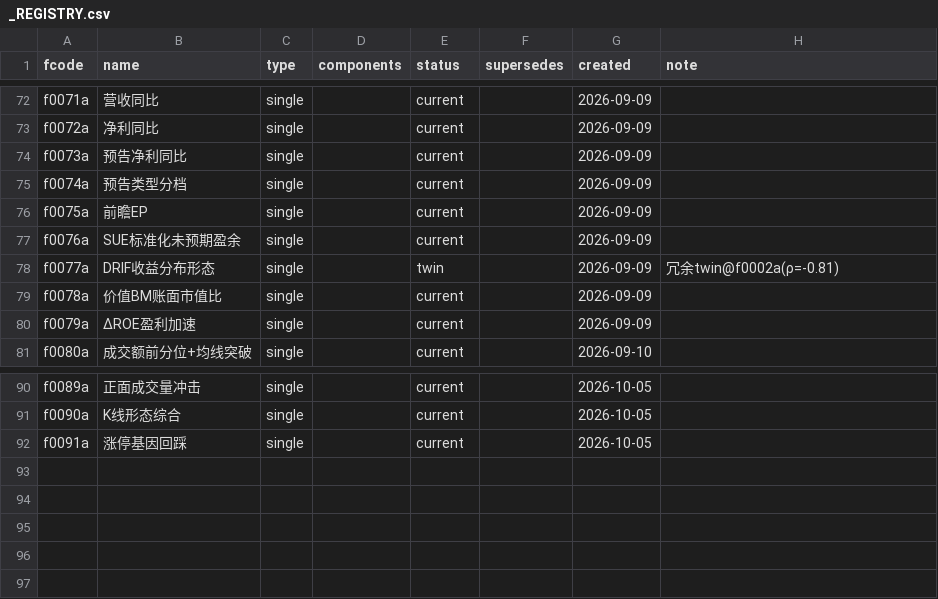
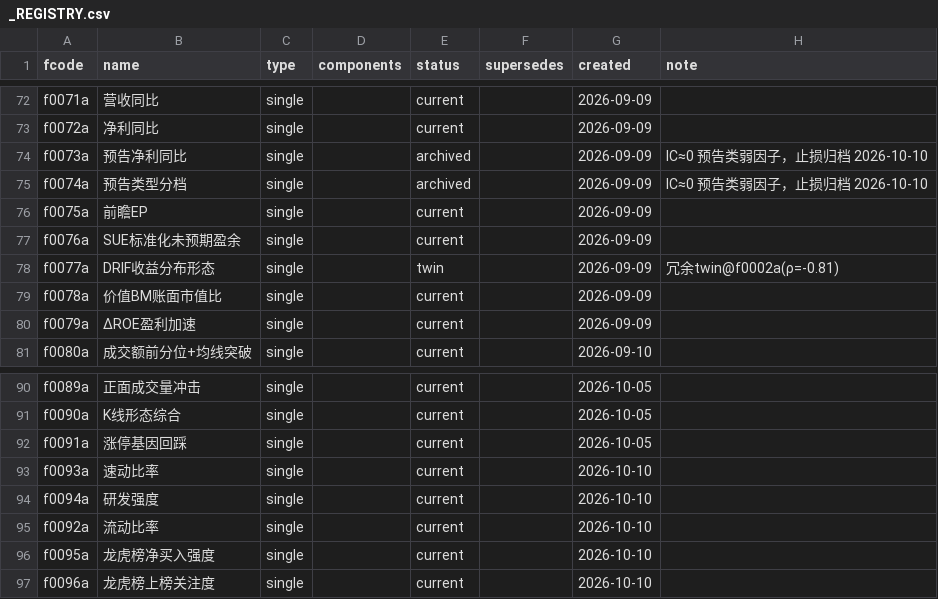
Before and after one commit to fkchaos/factor-factory, a CSV file: deliverables/factors/_REGISTRY.csv, drawn as a sheet; only a part is shown, gaps mark what is left out.

Commit message:
fix: P4 池子矩阵断点续算三处失真 + Phase 2 资金面开工（f0095a/f0096a）
🔴 P4 池子矩阵（scripts/factor_universe_matrix.py）三处修复：
1. 断点续算 index 对齐丢行（已造成真实数据丢失）：旧逻辑按"当前因子集"建空矩阵后
   `ic_mat[col]=old[col]` 按 index 复制，部分因子运行时旧矩阵其余已算因子被全丢成 NaN，
   flush 即把 93×7 矩阵压成几行。改为 index 取"旧矩阵 ∪ 当前因子"并集，复制不丢行。
2. 全 NaN 行导致 idxmax 抛 ValueError：只对有值行求主场；写卡跳过全空行。
3. 卡片写入回退到废弃路径污染旧卡片：解析不出 fcode 的行直接跳过，
   不再写 research/factor_cards/{name}.md（实测冒烟污染了 ivol/overnight 两张）。
附带：.gitignore 排除 data/moneyflow_cache/（数百 MB parquet）与后台日志/备份。

Phase 2 资金面（待决项④，用户拍板"开 3 因子起步集"）：
- 新数据源（AkShare 免费，已实测）：stock_lhb_detail_em 龙虎榜每日明细
  （139,579 行 / 5,796 股 / 138,094 次上榜事件）；stock_margin_detail_sse/szse(date=) 两融明细。
- f0095a 龙虎榜净买入强度：hs300 RankIC +0.0003 / ICIR ≈0 / 胜率 51.3% / DSR=1.0 PASS
- f0096a 龙虎榜上榜关注度：hs300 RankIC +0.0013 / ICIR +0.01 / 胜率 50.6% / DSR=1.0 PASS
  两者截面 IC≈0 属 dud（真因子非假因子），按"不设质量门槛"照常交付。
- 预建面板管线：scripts/build_lhb_signals.py（已产出 2838 日×5796 股双面板）、
  scripts/build_margin_panel.py（两融逐日面板，后台构建中，供 f0097a）。
- 下游同步：重跑 export_to_strategy_json.py，stock_factors.json 92 → 94 条。

```diff
--- a/deliverables/factors/_REGISTRY.csv
+++ b/deliverables/factors/_REGISTRY.csv
@@ -73,4 +73,4 @@ f0071a,营收同比,single,,current,,2026-09-09,
 f0072a,净利同比,single,,current,,2026-09-09,
-f0073a,预告净利同比,single,,current,,2026-09-09,
-f0074a,预告类型分档,single,,current,,2026-09-09,
+f0073a,预告净利同比,single,,archived,,2026-09-09,IC≈0 预告类弱因子，止损归档 2026-10-10
+f0074a,预告类型分档,single,,archived,,2026-09-09,IC≈0 预告类弱因子，止损归档 2026-10-10
 f0075a,前瞻EP,single,,current,,2026-09-09,
@@ -92 +92,6 @@ f0090a,K线形态综合,single,,current,,2026-10-05,
 f0091a,涨停基因回踩,single,,current,,2026-10-05,
+f0093a,速动比率,single,,current,,2026-10-10,
+f0094a,研发强度,single,,current,,2026-10-10,
+f0092a,流动比率,single,,current,,2026-10-10,
+f0095a,龙虎榜净买入强度,single,,current,,2026-10-10,
+f0096a,龙虎榜上榜关注度,single,,current,,2026-10-10,
```
Also changed, not shown: 49 other files.
